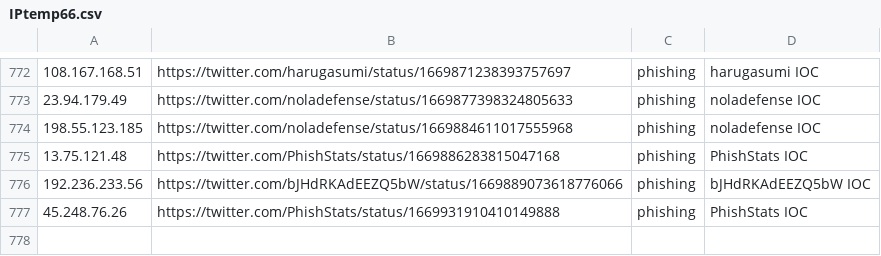
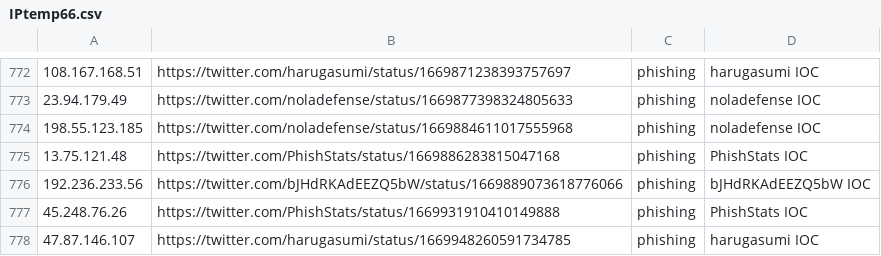
Before and after one commit to Reman2k/ioc, a CSV file: IPtemp66.csv, drawn as a sheet; only a part is shown, gaps mark what is left out.

```diff
--- a/IPtemp66.csv
+++ b/IPtemp66.csv
@@ -777 +777,2 @@
 "45.248.76.26","https://twitter.com/PhishStats/status/1669931910410149888","phishing","PhishStats IOC"
+"47.87.146.107","https://twitter.com/harugasumi/status/1669948260591734785","phishing","harugasumi IOC"
```
Also changed, not shown: IPtemp65.csv.
